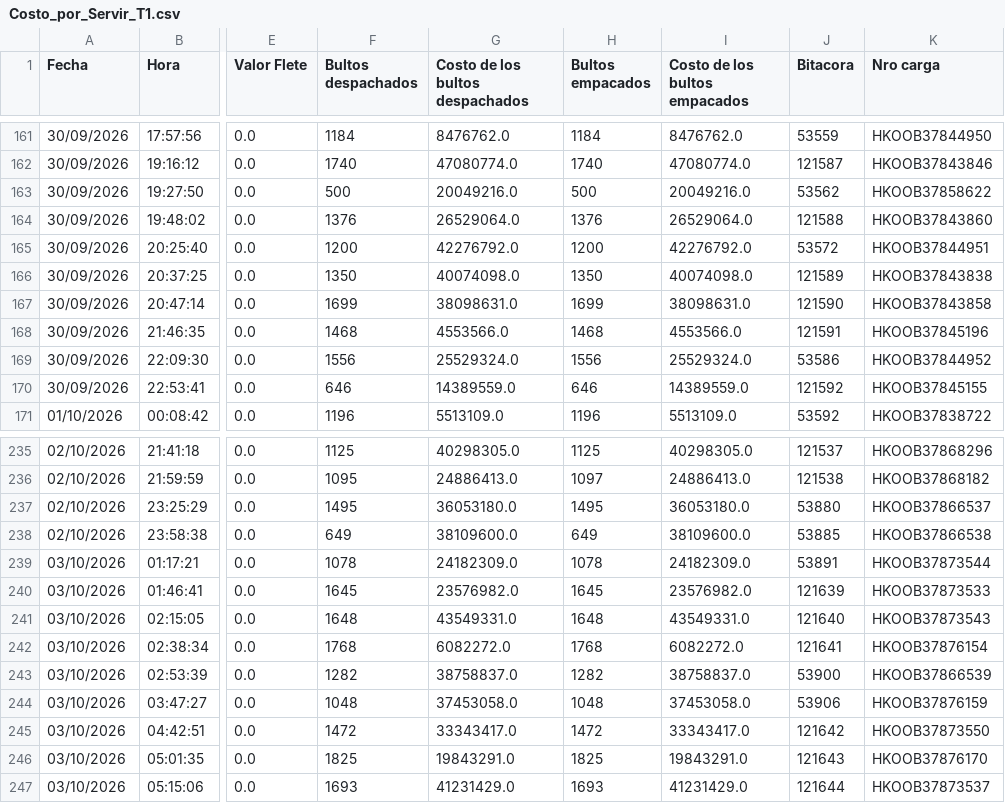
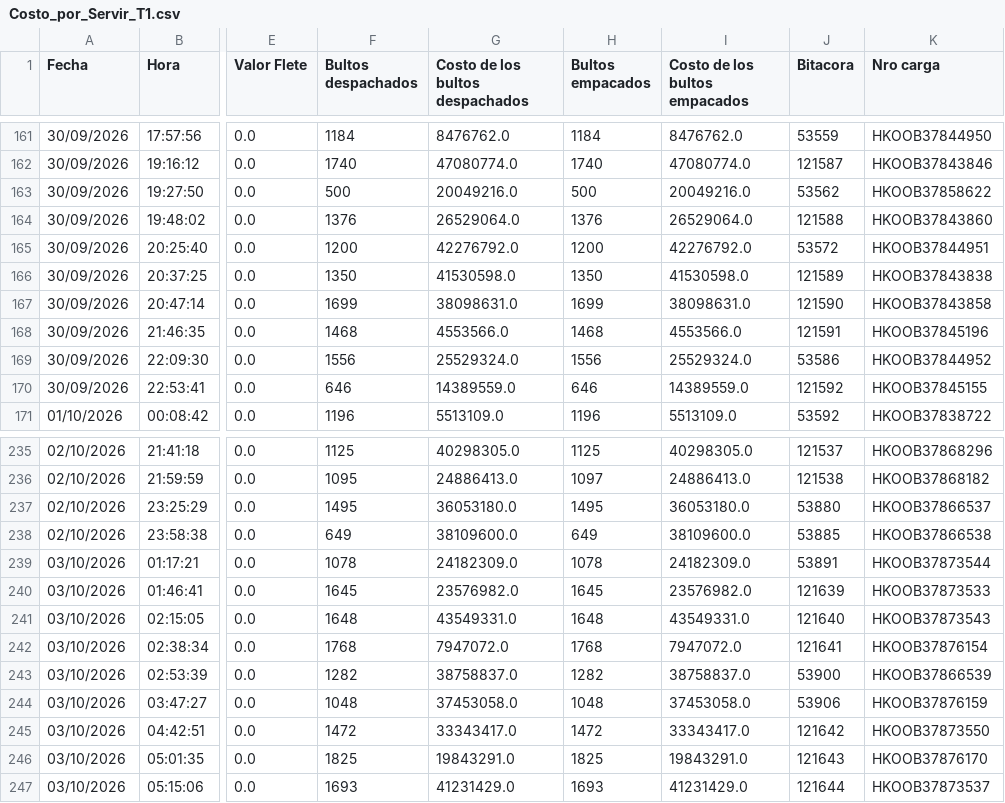
Before and after one commit to ErhickDiaz/COPIA-DASHBOARD_STREAMLIT_LOGISTIC, a CSV file: data/Costo_por_Servir_T1.csv, drawn as a sheet; only a part is shown, gaps mark what is left out; the diff covers the shown part only; the diff names each change by its address in the sheet, - before the commit and + after, or states it on an @@ line.

```diff
--- a/data/Costo_por_Servir_T1.csv
+++ b/data/Costo_por_Servir_T1.csv
-G166 (Costo de los bultos despachados): 40074098.0
+G166 (Costo de los bultos despachados): 41530598.0
-I166 (Costo de los bultos empacados): 40074098.0
+I166 (Costo de los bultos empacados): 41530598.0
-G242 (Costo de los bultos despachados): 6082272.0
+G242 (Costo de los bultos despachados): 7947072.0
-I242 (Costo de los bultos empacados): 6082272.0
+I242 (Costo de los bultos empacados): 7947072.0
```
Also changed, not shown: 3 added rows and 10 edited cells elsewhere in this file.
